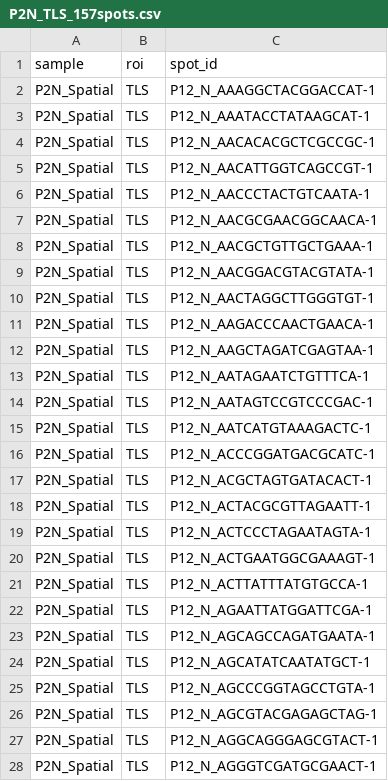
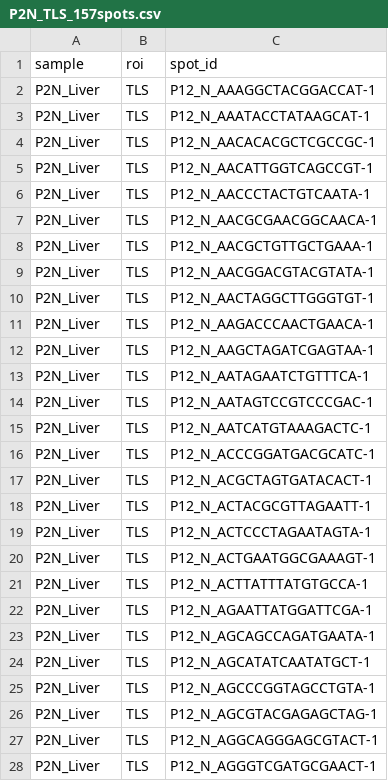
Before and after one commit to myaol/SpatialROI, a CSV file: datasets/roi_indices/P2N_TLS_157spots.csv, drawn as a sheet; only a part is shown; the diff covers the shown part only.

```diff
--- a/datasets/roi_indices/P2N_TLS_157spots.csv
+++ b/datasets/roi_indices/P2N_TLS_157spots.csv
@@ -1,28 +1,28 @@
 "sample","roi","spot_id"
-"P2N_Spatial","TLS","P12_N_AAAGGCTACGGACCAT-1"
-"P2N_Spatial","TLS","P12_N_AAATACCTATAAGCAT-1"
-"P2N_Spatial","TLS","P12_N_AACACACGCTCGCCGC-1"
-"P2N_Spatial","TLS","P12_N_AACATTGGTCAGCCGT-1"
-"P2N_Spatial","TLS","P12_N_AACCCTACTGTCAATA-1"
-"P2N_Spatial","TLS","P12_N_AACGCGAACGGCAACA-1"
-"P2N_Spatial","TLS","P12_N_AACGCTGTTGCTGAAA-1"
-"P2N_Spatial","TLS","P12_N_AACGGACGTACGTATA-1"
-"P2N_Spatial","TLS","P12_N_AACTAGGCTTGGGTGT-1"
-"P2N_Spatial","TLS","P12_N_AAGACCCAACTGAACA-1"
-"P2N_Spatial","TLS","P12_N_AAGCTAGATCGAGTAA-1"
-"P2N_Spatial","TLS","P12_N_AATAGAATCTGTTTCA-1"
-"P2N_Spatial","TLS","P12_N_AATAGTCCGTCCCGAC-1"
-"P2N_Spatial","TLS","P12_N_AATCATGTAAAGACTC-1"
-"P2N_Spatial","TLS","P12_N_ACCCGGATGACGCATC-1"
-"P2N_Spatial","TLS","P12_N_ACGCTAGTGATACACT-1"
-"P2N_Spatial","TLS","P12_N_ACTACGCGTTAGAATT-1"
-"P2N_Spatial","TLS","P12_N_ACTCCCTAGAATAGTA-1"
-"P2N_Spatial","TLS","P12_N_ACTGAATGGCGAAAGT-1"
-"P2N_Spatial","TLS","P12_N_ACTTATTTATGTGCCA-1"
-"P2N_Spatial","TLS","P12_N_AGAATTATGGATTCGA-1"
-"P2N_Spatial","TLS","P12_N_AGCAGCCAGATGAATA-1"
-"P2N_Spatial","TLS","P12_N_AGCATATCAATATGCT-1"
-"P2N_Spatial","TLS","P12_N_AGCCCGGTAGCCTGTA-1"
-"P2N_Spatial","TLS","P12_N_AGCGTACGAGAGCTAG-1"
-"P2N_Spatial","TLS","P12_N_AGGCAGGGAGCGTACT-1"
-"P2N_Spatial","TLS","P12_N_AGGGTCGATGCGAACT-1"
+"P2N_Liver","TLS","P12_N_AAAGGCTACGGACCAT-1"
+"P2N_Liver","TLS","P12_N_AAATACCTATAAGCAT-1"
+"P2N_Liver","TLS","P12_N_AACACACGCTCGCCGC-1"
+"P2N_Liver","TLS","P12_N_AACATTGGTCAGCCGT-1"
+"P2N_Liver","TLS","P12_N_AACCCTACTGTCAATA-1"
+"P2N_Liver","TLS","P12_N_AACGCGAACGGCAACA-1"
+"P2N_Liver","TLS","P12_N_AACGCTGTTGCTGAAA-1"
+"P2N_Liver","TLS","P12_N_AACGGACGTACGTATA-1"
+"P2N_Liver","TLS","P12_N_AACTAGGCTTGGGTGT-1"
+"P2N_Liver","TLS","P12_N_AAGACCCAACTGAACA-1"
+"P2N_Liver","TLS","P12_N_AAGCTAGATCGAGTAA-1"
+"P2N_Liver","TLS","P12_N_AATAGAATCTGTTTCA-1"
+"P2N_Liver","TLS","P12_N_AATAGTCCGTCCCGAC-1"
+"P2N_Liver","TLS","P12_N_AATCATGTAAAGACTC-1"
+"P2N_Liver","TLS","P12_N_ACCCGGATGACGCATC-1"
+"P2N_Liver","TLS","P12_N_ACGCTAGTGATACACT-1"
+"P2N_Liver","TLS","P12_N_ACTACGCGTTAGAATT-1"
+"P2N_Liver","TLS","P12_N_ACTCCCTAGAATAGTA-1"
+"P2N_Liver","TLS","P12_N_ACTGAATGGCGAAAGT-1"
+"P2N_Liver","TLS","P12_N_ACTTATTTATGTGCCA-1"
+"P2N_Liver","TLS","P12_N_AGAATTATGGATTCGA-1"
+"P2N_Liver","TLS","P12_N_AGCAGCCAGATGAATA-1"
+"P2N_Liver","TLS","P12_N_AGCATATCAATATGCT-1"
+"P2N_Liver","TLS","P12_N_AGCCCGGTAGCCTGTA-1"
+"P2N_Liver","TLS","P12_N_AGCGTACGAGAGCTAG-1"
+"P2N_Liver","TLS","P12_N_AGGCAGGGAGCGTACT-1"
+"P2N_Liver","TLS","P12_N_AGGGTCGATGCGAACT-1"
```
Also changed, not shown: 130 edited cells elsewhere in this file, inst/extdata/example_deg_tables/02_P2N_liver_TLS_ROI_vs_rest.csv, inst/extdata/example_rois/P2N_TLS_157spots.csv, 6 other files.
